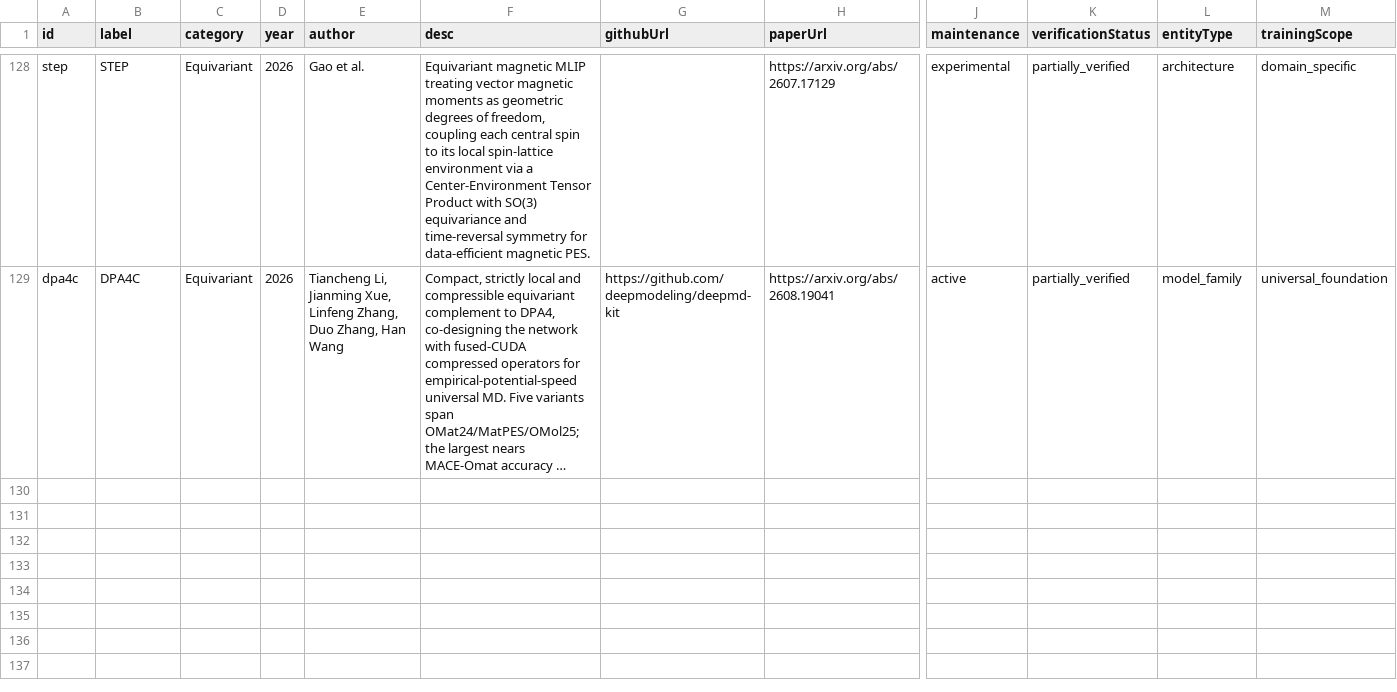
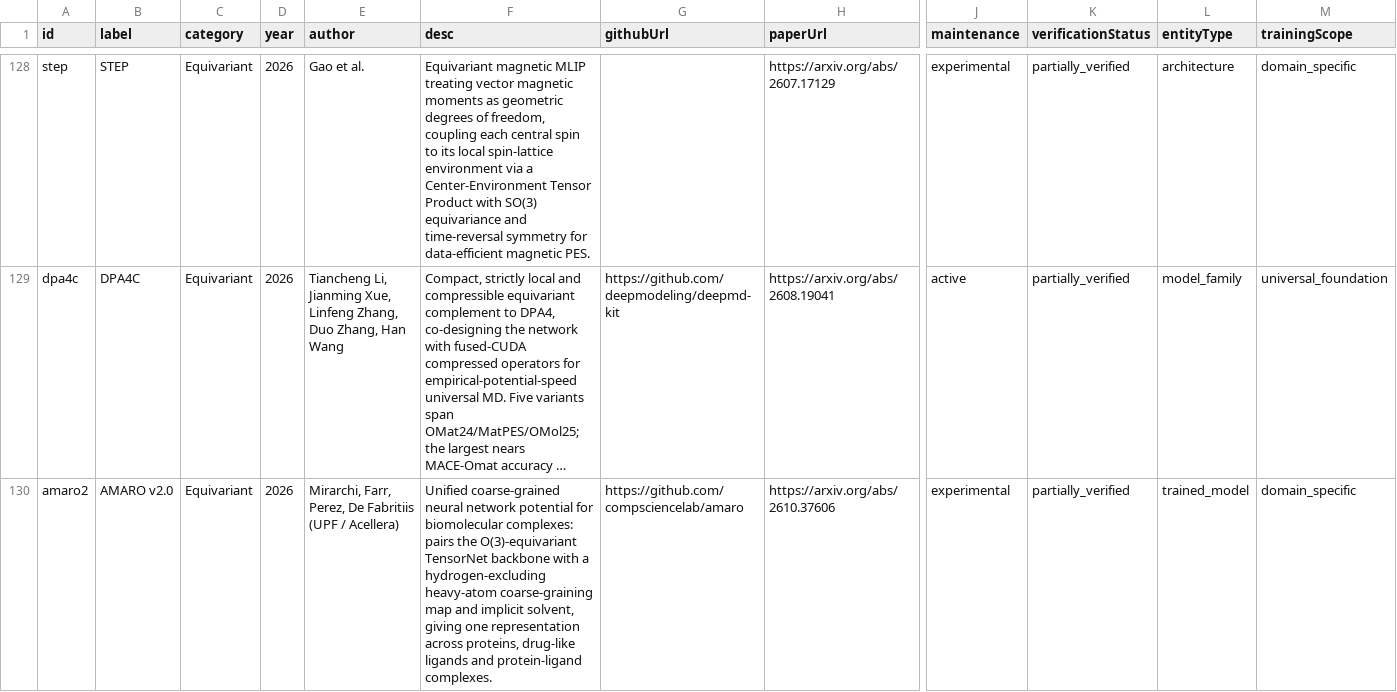
Before and after one commit to lulelaboratory/mlip-landscape, a CSV file: public/data/landscape-v2.0.0.csv, drawn as a sheet; only a part is shown, gaps mark what is left out; long unchanged cells end in …; rows hold the shown columns only; the diff names each change by its address in the sheet, - before the commit and + after, or states it on an @@ line.

```diff
--- a/public/data/landscape-v2.0.0.csv
+++ b/public/data/landscape-v2.0.0.csv
+row 130: amaro2 | AMARO v2.0 | Equivariant | 2026 | Mirarchi, Farr, Perez, De Fabritiis (UPF / Acellera) | Unified coarse-grained neural network potential for biomolecular complexes: pairs the O(3)-equivariant TensorNet backbone with a hydrogen-excluding heavy-atom coarse-graining map and implicit solvent, giving one representation across proteins, drug-like ligands and protein-ligand complexes. | https://github.com/compsciencelab/amaro | https://arxiv.org/abs/2610.37606 | experimental | partially_verified | trained_model | domain_specific
```
Also changed, not shown: 3 other files.
